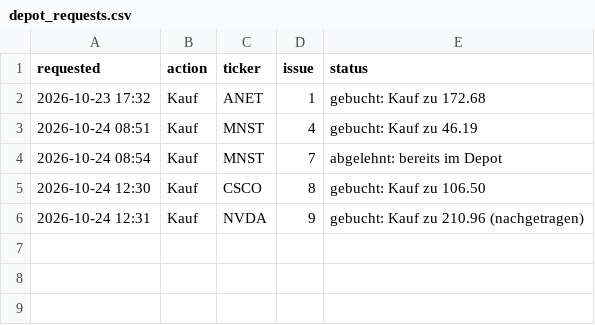
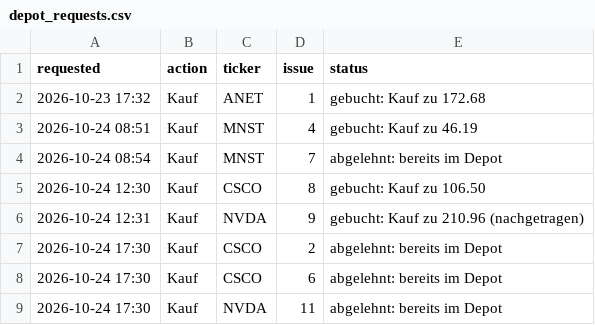
Before and after one commit to Carsten-Claude/marketlab, a CSV file: state/depot_requests.csv, drawn as a sheet.

```diff
--- a/state/depot_requests.csv
+++ b/state/depot_requests.csv
@@ -6 +6,4 @@ requested,action,ticker,issue,status
 2026-10-24 12:31,Kauf,NVDA,9,gebucht: Kauf zu 210.96 (nachgetragen)
+2026-10-24 17:30,Kauf,CSCO,2,abgelehnt: bereits im Depot
+2026-10-24 17:30,Kauf,CSCO,6,abgelehnt: bereits im Depot
+2026-10-24 17:30,Kauf,NVDA,11,abgelehnt: bereits im Depot
```
Also changed, not shown: state/signal_log.csv, 2 other files.
